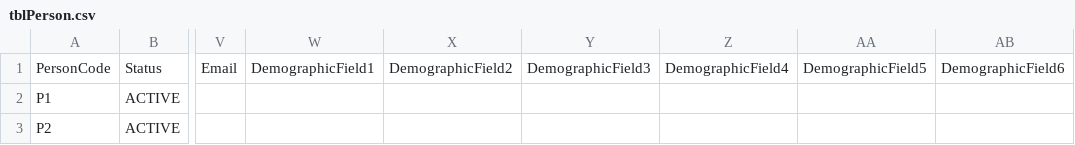
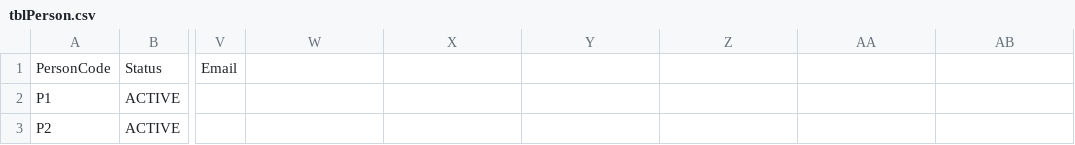
Before and after one commit to erwinmacaraig/perl-cig-prj, a CSV file: importer/csv/singapore/tblPerson.csv, drawn as a sheet; only a part is shown, gaps mark what is left out; the diff names each change by its address in the sheet, - before the commit and + after, or states it on an @@ line.

Commit message:
Removed DemographicField in tblPerson.csv

```diff
--- a/importer/csv/singapore/tblPerson.csv
+++ b/importer/csv/singapore/tblPerson.csv
-W1: DemographicField1
+W1: (empty)
-X1: DemographicField2
+X1: (empty)
-Y1: DemographicField3
+Y1: (empty)
-Z1: DemographicField4
+Z1: (empty)
-AA1: DemographicField5
+AA1: (empty)
-AB1: DemographicField6
+AB1: (empty)
```
